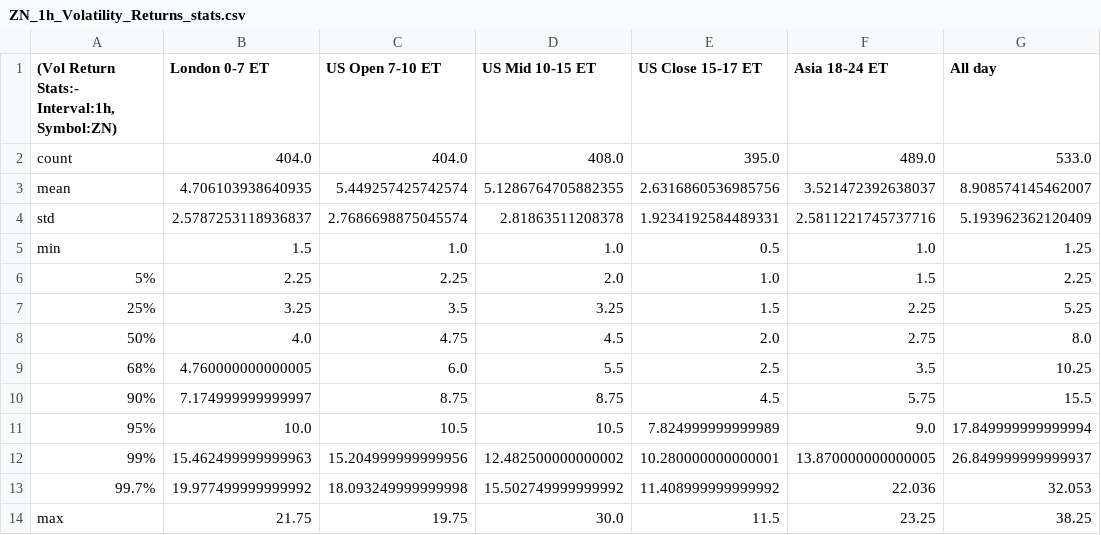
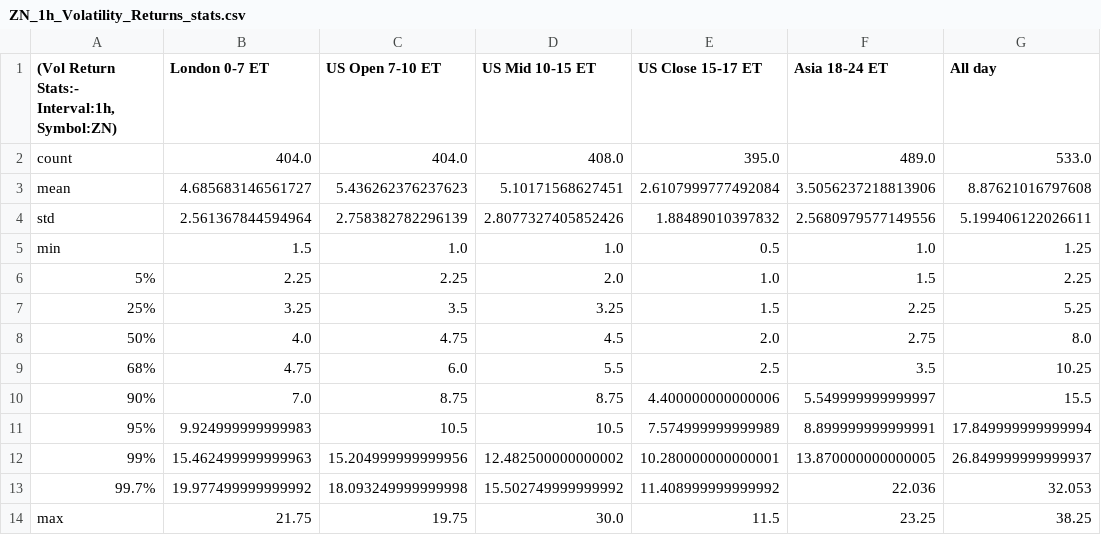
Before and after one commit to krishanggupta/MarketAnalysis, a CSV file: Intraday_data_files_stats_and_plots_folder/ZN_1h_Volatility_Returns_stats.csv, drawn as a sheet.

```diff
--- a/Intraday_data_files_stats_and_plots_folder/ZN_1h_Volatility_Returns_stats.csv
+++ b/Intraday_data_files_stats_and_plots_folder/ZN_1h_Volatility_Returns_stats.csv
@@ -2,4 +2,4 @@
 count,404.0,404.0,408.0,395.0,489.0,533.0
-mean,4.706103938640935,5.449257425742574,5.1286764705882355,2.6316860536985756,3.521472392638037,8.908574145462007
-std,2.5787253118936837,2.7686698875045574,2.81863511208378,1.9234192584489331,2.5811221745737716,5.193962362120409
+mean,4.685683146561727,5.436262376237623,5.10171568627451,2.6107999777492084,3.5056237218813906,8.87621016797608
+std,2.561367844594964,2.758382782296139,2.8077327405852426,1.88489010397832,2.5680979577149556,5.199406122026611
 min,1.5,1.0,1.0,0.5,1.0,1.25
@@ -8,5 +8,5 @@ min,1.5,1.0,1.0,0.5,1.0,1.25
 50%,4.0,4.75,4.5,2.0,2.75,8.0
-68%,4.760000000000005,6.0,5.5,2.5,3.5,10.25
-90%,7.174999999999997,8.75,8.75,4.5,5.75,15.5
-95%,10.0,10.5,10.5,7.824999999999989,9.0,17.849999999999994
+68%,4.75,6.0,5.5,2.5,3.5,10.25
+90%,7.0,8.75,8.75,4.400000000000006,5.549999999999997,15.5
+95%,9.924999999999983,10.5,10.5,7.574999999999989,8.899999999999991,17.849999999999994
 99%,15.462499999999963,15.204999999999956,12.482500000000002,10.280000000000001,13.870000000000005,26.849999999999937
```
Also changed, not shown: Intraday_data_files_stats_and_plots_folder/All_day_latest_custom_days_Volatility_Returns_1h_ZN.csv, Intraday_data_files_stats_and_plots_folder/Asia_18-24_ET_latest_custom_days_Volatility_Returns_1h_ZN.csv, 24 other files.
